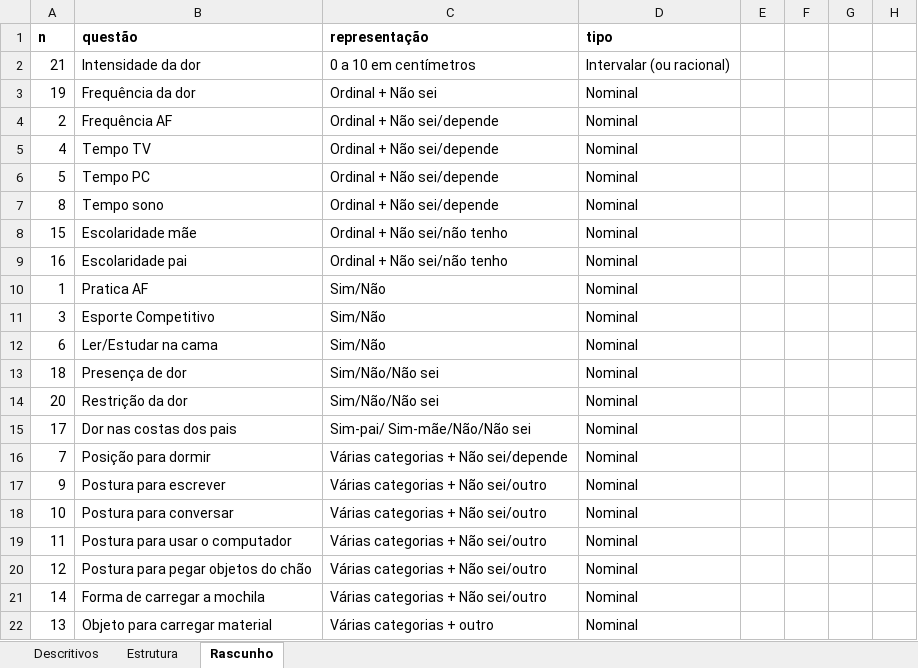
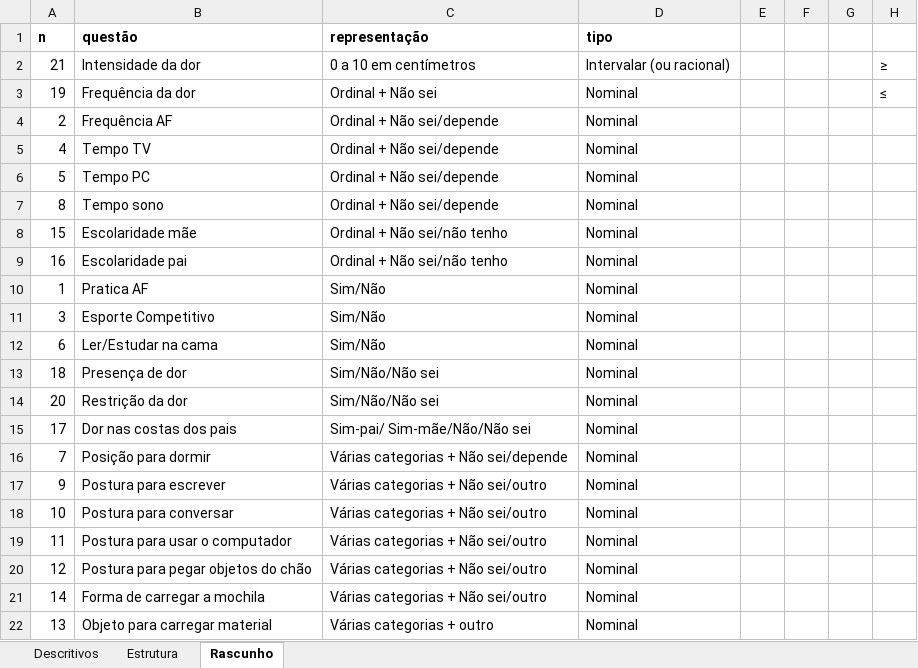
Before and after one commit to lucasmberaldo/10-anos-de-back-pei, an Excel workbook: Extração dos dados.xlsx, sheet Rascunho, drawn as a sheet; values as stored, in another font and other column widths than the file's, no borders; the diff names each change by its address in the sheet, - before the commit and + after, or states it on an @@ line.

```diff
--- a/Extração dos dados.xlsx (sheet Rascunho)
+++ b/Extração dos dados.xlsx (sheet Rascunho)
-H2: (empty)
+H2: ≥
-H3: (empty)
+H3: ≤
```
Also changed, not shown: sheet Descritivos, sheet Estrutura, 2 other files.
